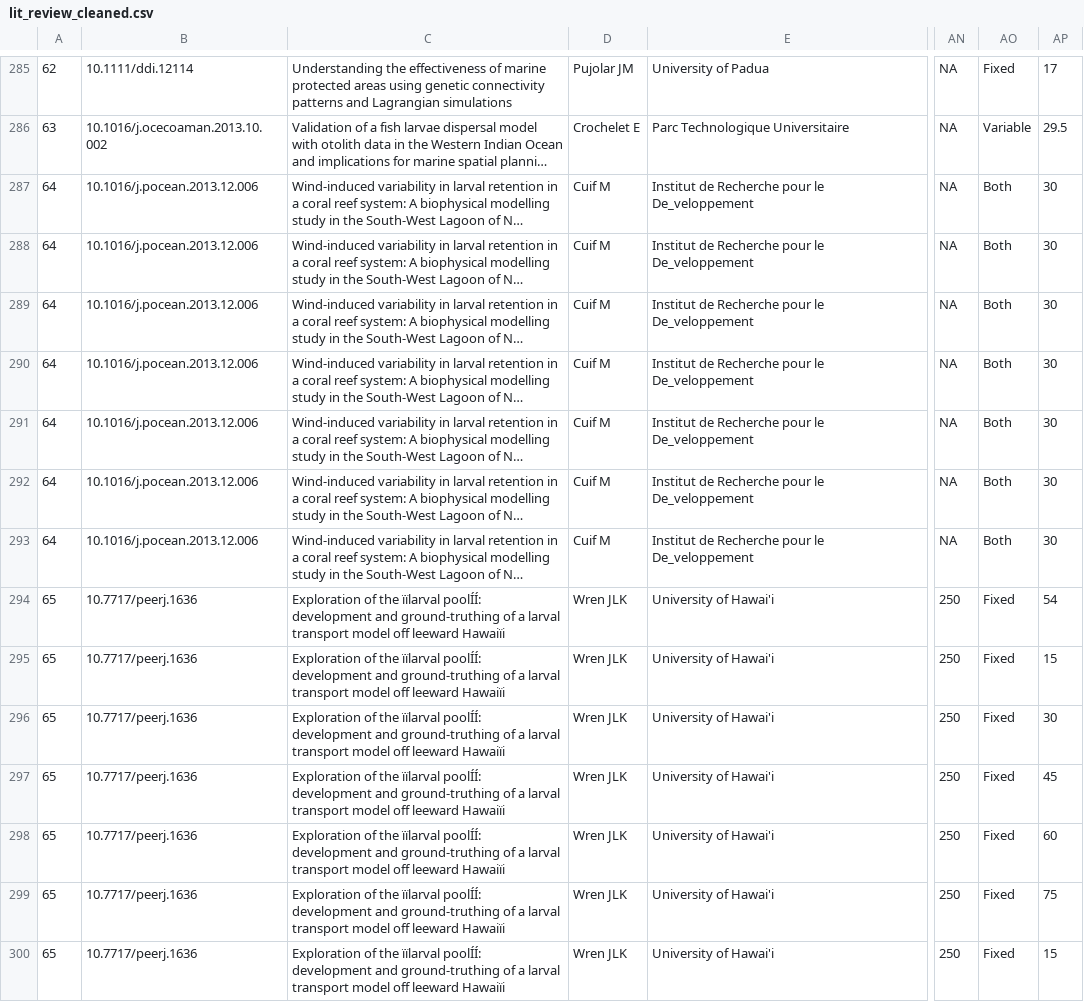
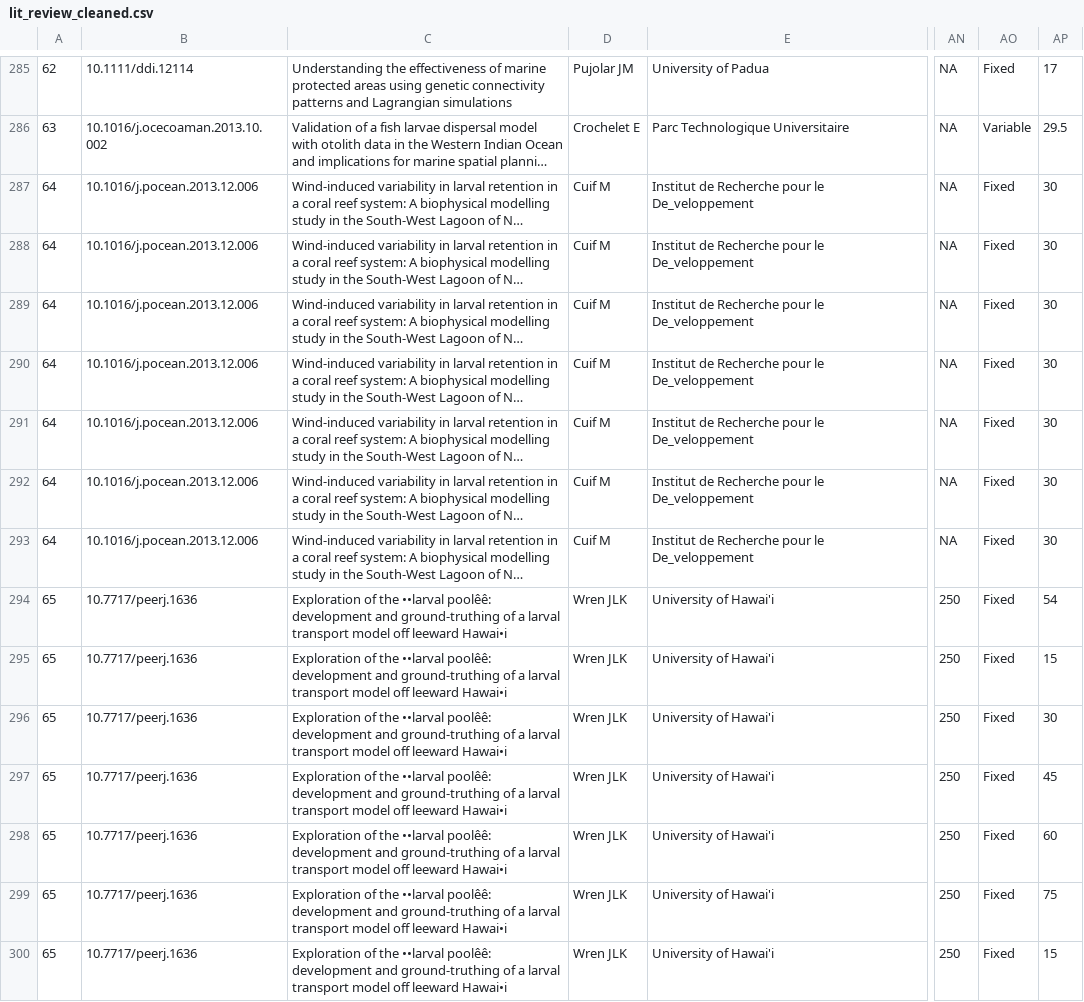
Before and after one commit to iftikhar8/thesis, a CSV file: chapters/lit_review/data/lit_review_cleaned.csv, drawn as a sheet; only a part is shown, gaps mark what is left out; long unchanged cells end in …; the diff covers the shown part only; the diff names each change by its address in the sheet, - before the commit and + after, or states it on an @@ line.

```diff
--- a/chapters/lit_review/data/lit_review_cleaned.csv
+++ b/chapters/lit_review/data/lit_review_cleaned.csv
-AO287:AO293: Both
+AO287:AO293: Fixed
-C294:C300: …of the ïïlarval poolÍÍ: development and ground-truthing of a larval transport model off leeward Hawaiïi
+C294:C300: …of the ••larval poolêê: development and ground-truthing of a larval transport model off leeward Hawai•i
```
Also changed, not shown: 48 edited cells elsewhere in this file, 3 other files.
